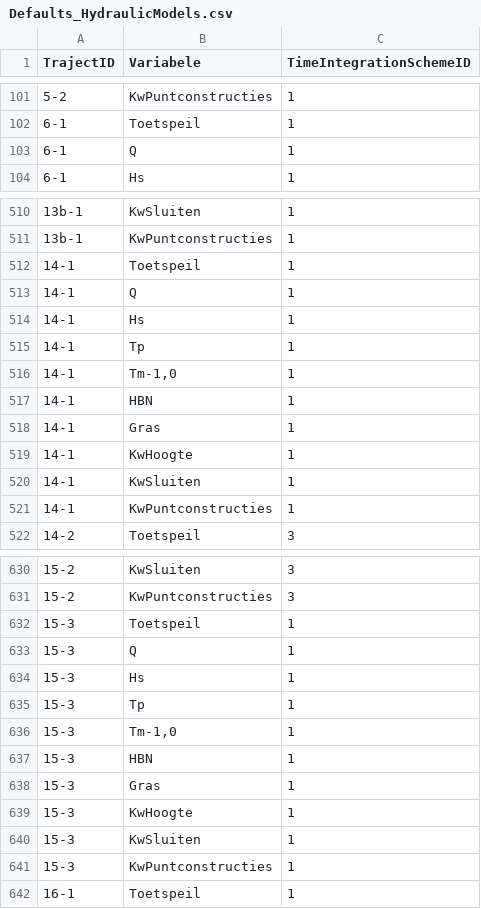
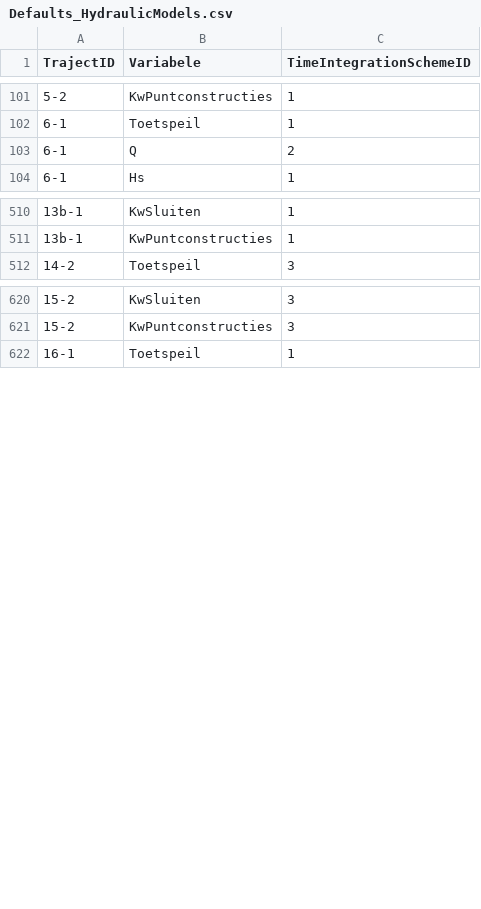
Before and after one commit to Deltares/Riskeer, a CSV file: Ringtoets/HydraRing/src/Ringtoets.HydraRing.Calculation/Resources/Defaults_HydraulicModels.csv, drawn as a sheet; only a part is shown, gaps mark what is left out; the diff covers the shown part only.

```diff
--- a/Ringtoets/HydraRing/src/Ringtoets.HydraRing.Calculation/Resources/Defaults_HydraulicModels.csv
+++ b/Ringtoets/HydraRing/src/Ringtoets.HydraRing.Calculation/Resources/Defaults_HydraulicModels.csv
@@ -102,3 +102,3 @@
 "6-1";"Toetspeil";1
-"6-1";"Q";1
+"6-1";"Q";2
 "6-1";"Hs";1
@@ -511,12 +511,2 @@
 "13b-1";"KwPuntconstructies";1
-"14-1";"Toetspeil";1
-"14-1";"Q";1
-"14-1";"Hs";1
-"14-1";"Tp";1
-"14-1";"Tm-1,0";1
-"14-1";"HBN";1
-"14-1";"Gras";1
-"14-1";"KwHoogte";1
-"14-1";"KwSluiten";1
-"14-1";"KwPuntconstructies";1
 "14-2";"Toetspeil";3
@@ -631,12 +621,2 @@
 "15-2";"KwPuntconstructies";3
-"15-3";"Toetspeil";1
-"15-3";"Q";1
-"15-3";"Hs";1
-"15-3";"Tp";1
-"15-3";"Tm-1,0";1
-"15-3";"HBN";1
-"15-3";"Gras";1
-"15-3";"KwHoogte";1
-"15-3";"KwSluiten";1
-"15-3";"KwPuntconstructies";1
 "16-1";"Toetspeil";1
```
Also changed, not shown: 33 edited cells elsewhere in this file, Ringtoets/HydraRing/src/Ringtoets.HydraRing.Calculation/Resources/Defaults_Numerics.csv, Ringtoets/HydraRing/src/Ringtoets.HydraRing.Calculation/Resources/DesignTables.csv, 2 other files.
